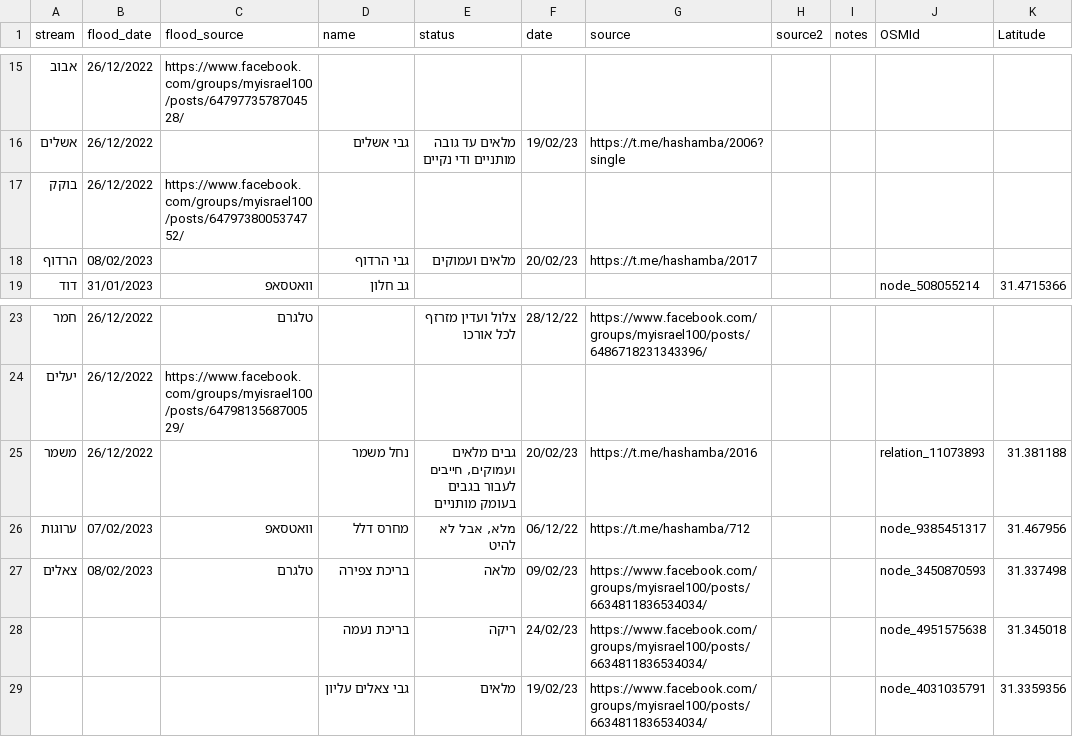
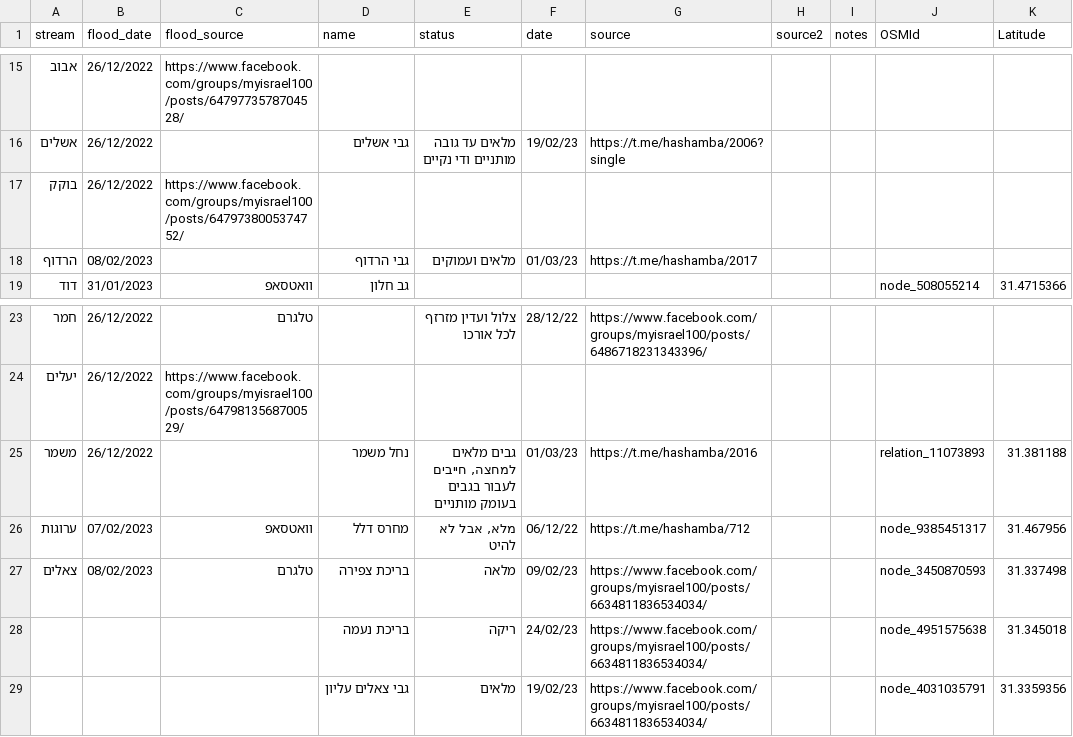
Before and after one commit to amiad/IHMGeoJSONWaterholes, a CSV file: floods.csv, drawn as a sheet; only a part is shown, gaps mark what is left out; the diff names each change by its address in the sheet, - before the commit and + after, or states it on an @@ line.

Commit message:
update source.geojson 2023-03-01-23:41

```diff
--- a/floods.csv
+++ b/floods.csv
-F18 (date): 20/02/23
+F18 (date): 01/03/23
-E25 (status): גבים מלאים ועמוקים, חייבים לעבור…
+E25 (status): גבים מלאים למחצה, חייבים לעבור…
-F25 (date): 20/02/23
+F25 (date): 01/03/23
```
Also changed, not shown: 1 other file.
